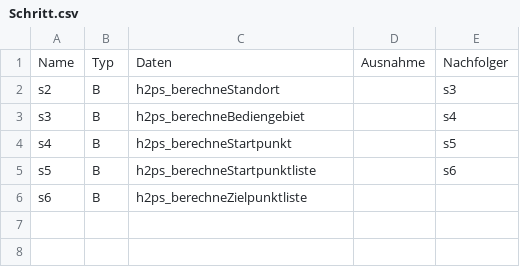
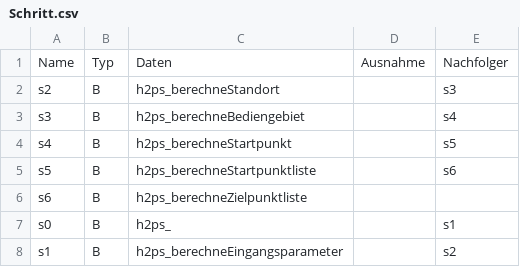
Before and after one commit to HUSST-de/HUSST-PKM, a CSV file: Artefakte/Schritt.csv, drawn as a sheet; the diff names each change by its address in the sheet, - before the commit and + after, or states it on an @@ line.

```diff
--- a/Artefakte/Schritt.csv
+++ b/Artefakte/Schritt.csv
+row 7: s0 | B | h2ps_ |  | s1
+row 8: s1 | B | h2ps_berechneEingangsparameter |  | s2
```
Also changed, not shown: Artefakte/Funktion.csv, 2 other files.
